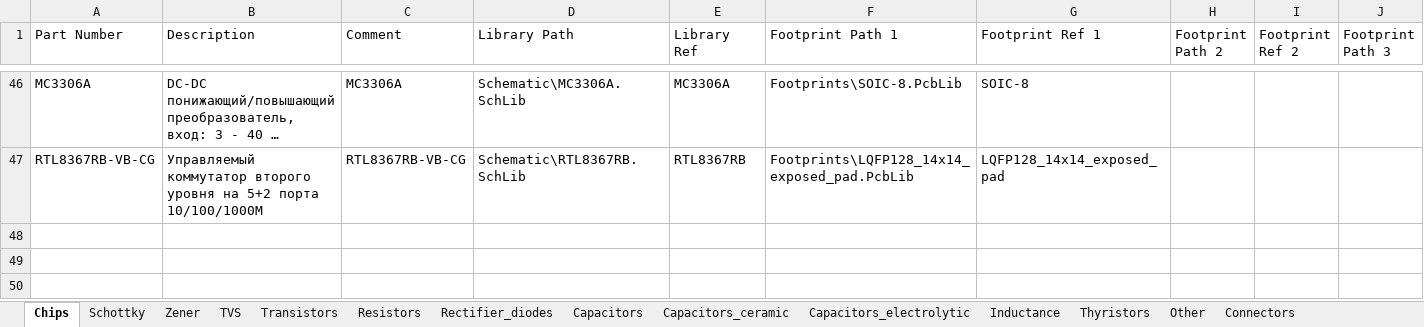
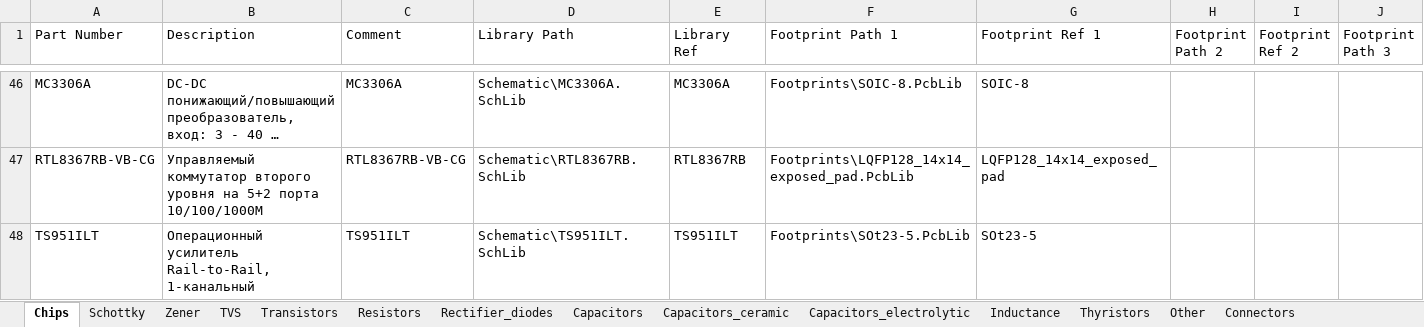
Before and after one commit to hydronautics-team/Hydrolib, an Excel workbook: Database/Hydrolib_bd.xlsm, sheet Chips, drawn as a sheet; only a part is shown, gaps mark what is left out; long unchanged cells end in …; values as stored, in another font and other column widths than the file's, no borders; table styles not drawn; rows hold the shown columns only; the diff names each change by its address in the sheet, - before the commit and + after, or states it on an @@ line.

```diff
--- a/Database/Hydrolib_bd.xlsm (sheet Chips)
+++ b/Database/Hydrolib_bd.xlsm (sheet Chips)
+row 48: TS951ILT | Операционный усилитель Rail-to-Rail, 1-канальный | TS951ILT | Schematic\TS951ILT.SchLib | TS951ILT | Footprints\SOt23-5.PcbLib | SOt23-5
```
Also changed, not shown: 4 other files.
